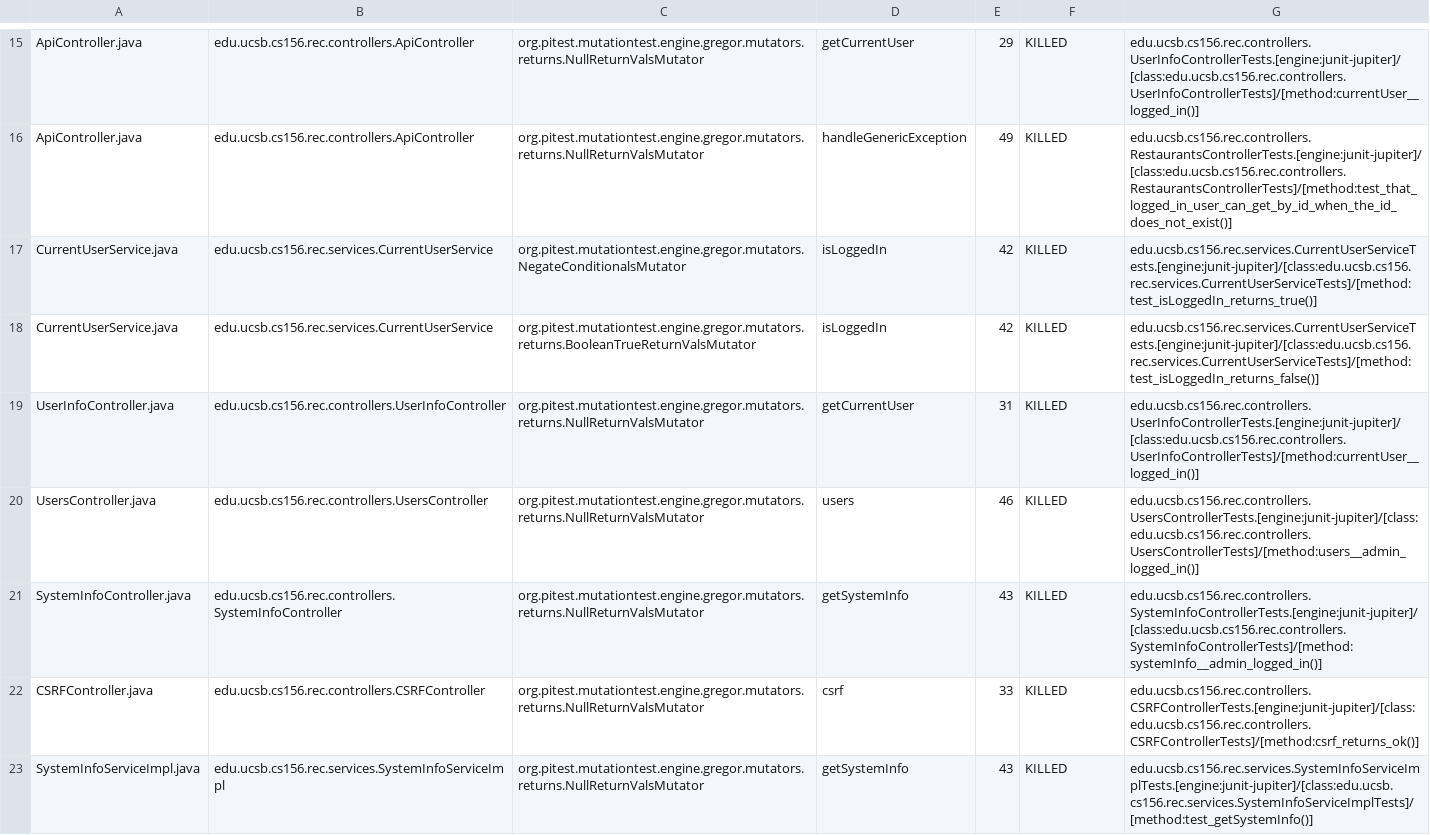
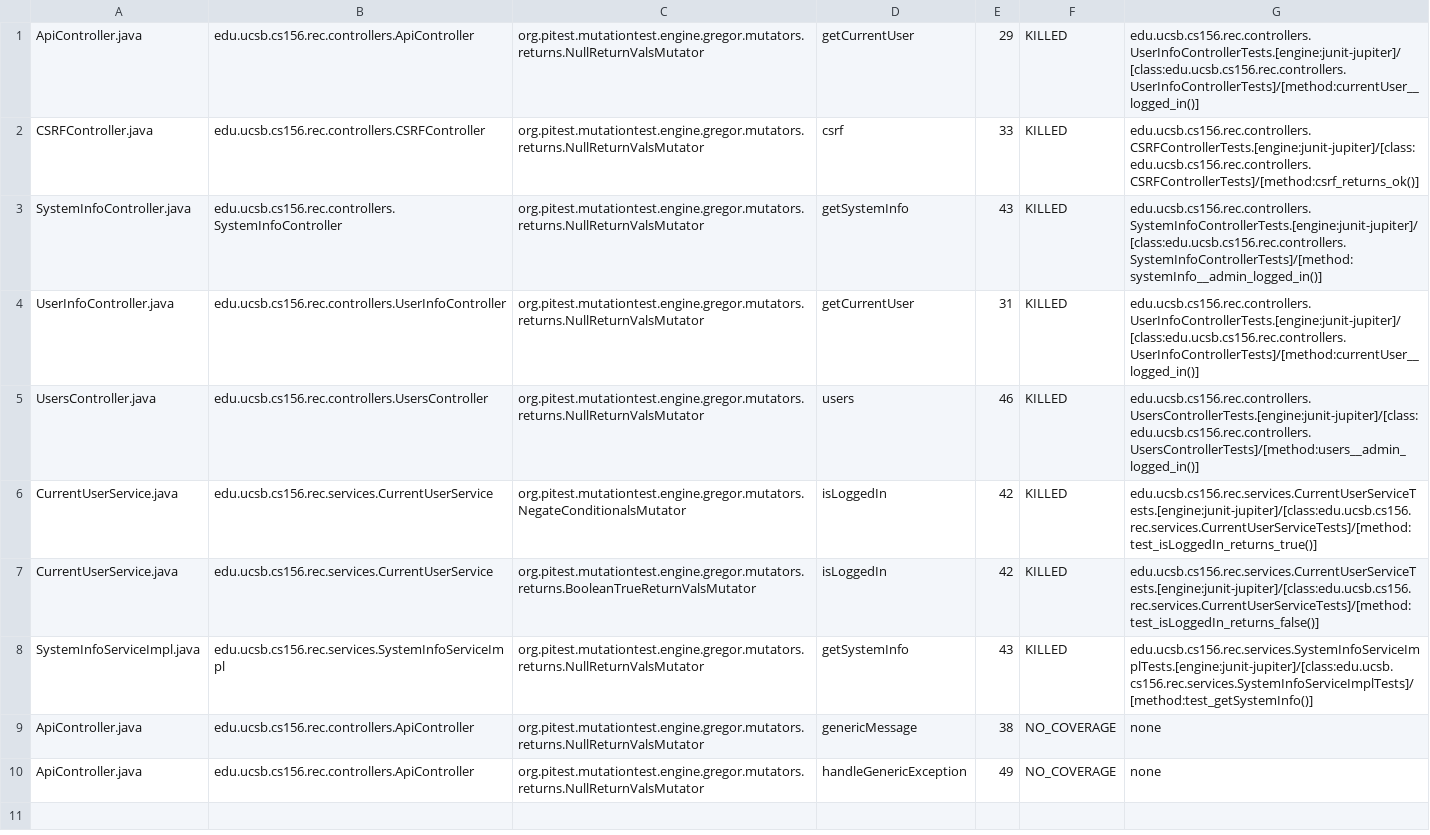
Before and after one commit to ucsb-cs156-f24/proj-rec-f24-07, a CSV file: pitest/mutations.csv, drawn as a sheet; only a part is shown, gaps mark what is left out; removed rows and columns are numbered as before the commit, all else as after; the diff covers the shown part only; the diff names each change by its address in the sheet, - before the commit and + after, or states it on an @@ line.

Commit message:
Deploying to gh-pages from @ ucsb-cs156-f24/proj-rec-f24-07@3d74eb739c9f120aa6877c215cff704807976a6f 🚀

```diff
--- a/pitest/mutations.csv
+++ b/pitest/mutations.csv
-A2: ApiController.java
+A2: CSRFController.java
-B2: edu.ucsb.cs156.rec.controllers.ApiController
+B2: edu.ucsb.cs156.rec.controllers.CSRFController
-D2: handleGenericException
+D2: csrf
-E2: 49
+E2: 33
-G2: edu.ucsb.cs156.rec.controllers.RestaurantsControllerTests.[engine:junit-jupiter]/[class:edu.ucsb.cs156.rec.controllers.RestaurantsControllerTests]/[method:test_that_logged_in_user_can_get_by_id_when_the_id_does_not_exist()]
+G2: edu.ucsb.cs156.rec.controllers.CSRFControllerTests.[engine:junit-jupiter]/[class:edu.ucsb.cs156.rec.controllers.CSRFControllerTests]/[method:csrf_returns_ok()]
@@ row 21 moved to row 3: SystemInfoController.java @@
@@ row 19 moved to row 4: UserInfoController.java @@
@@ row 20 moved to row 5: UsersController.java @@
-row 22: CSRFController.java | edu.ucsb.cs156.rec.controllers.CSRFController | org.pitest.mutationtest.engine.gregor.mutators.returns.NullReturnValsMutator | csrf | 33 | KILLED | edu.ucsb.cs156.rec.controllers.CSRFControllerTests.[engine:junit-jupiter]/[class:edu.ucsb.cs156.rec.controllers.CSRFControllerTests]/[method:csrf_returns_ok()]
+row 9: ApiController.java | edu.ucsb.cs156.rec.controllers.ApiController | org.pitest.mutationtest.engine.gregor.mutators.returns.NullReturnValsMutator | genericMessage | 38 | NO_COVERAGE | none
+row 10: ApiController.java | edu.ucsb.cs156.rec.controllers.ApiController | org.pitest.mutationtest.engine.gregor.mutators.returns.NullReturnValsMutator | handleGenericException | 49 | NO_COVERAGE | none
```
Also changed, not shown: 14 removed rows elsewhere in this file, 11 other files.
